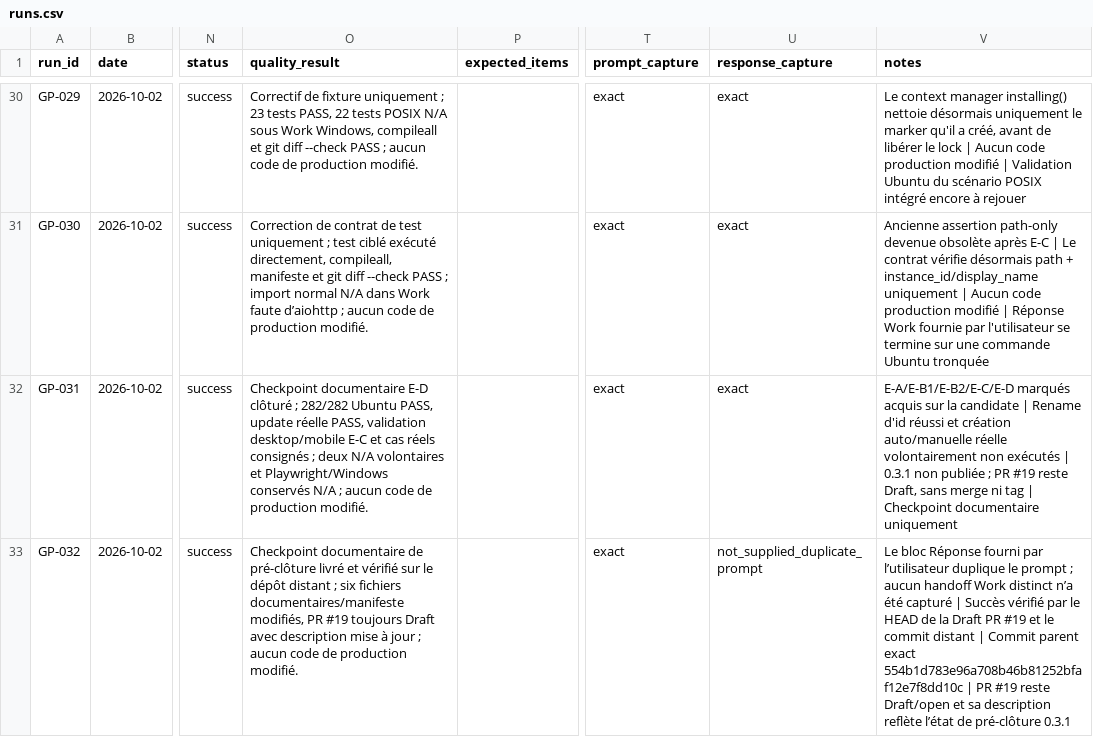
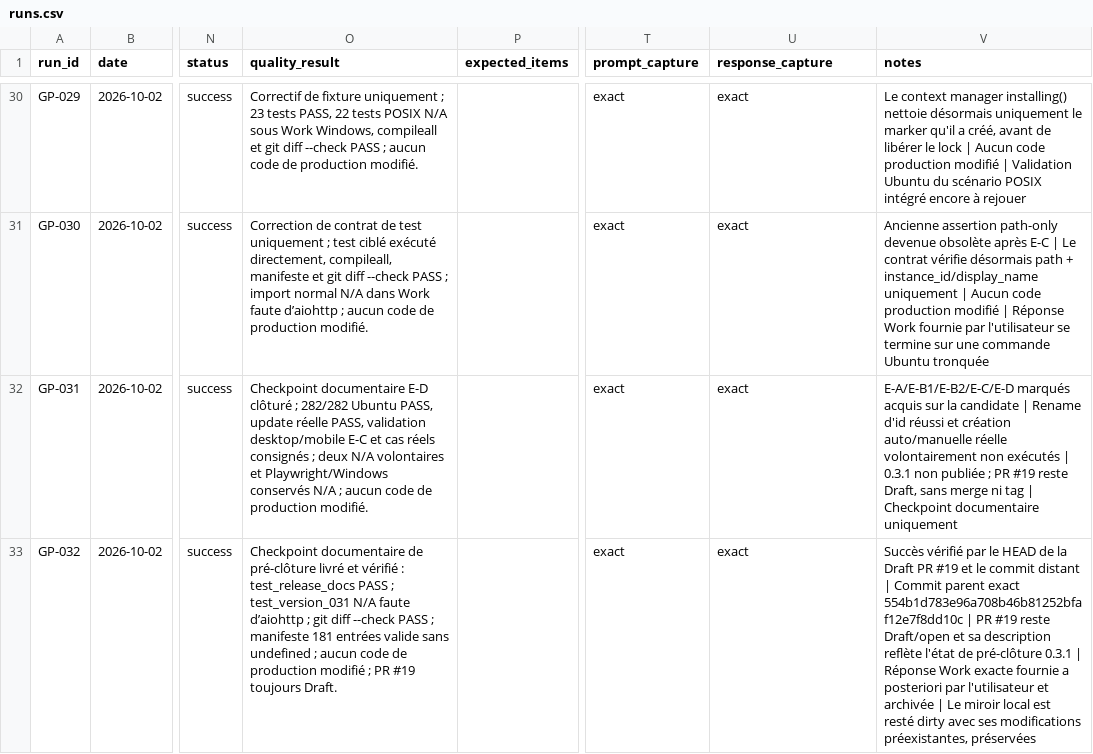
Before and after one commit to MrMekouil/GPT_Benchmarks, a CSV file: data/runs.csv, drawn as a sheet; only a part is shown, gaps mark what is left out; the diff names each change by its address in the sheet, - before the commit and + after, or states it on an @@ line.

Commit message:
data: sync CSV after GP-032 response correction

```diff
--- a/data/runs.csv
+++ b/data/runs.csv
-O33 (quality_result): …et vérifié sur le dépôt distant ; six fichiers documentaires/manifeste modifiés, PR #19 toujours Draft avec description mise à jour ; aucun code de production modifié.
+O33 (quality_result): …et vérifié : test_release_docs PASS ; test_version_031 N/A faute d’aiohttp ; git diff --check PASS ; manifeste 181 entrées valide sans undefined ; aucun code de production modifié ; PR #19 toujours Draft.
-U33 (response_capture): not_supplied_duplicate_prompt
+U33 (response_capture): exact
-V33 (notes): Le bloc Réponse fourni par l’utilisateur duplique le prompt ; aucun handoff Work distinct n’a été capturé | Succès vérifié par le HEAD de la Draft PR #19 et le commit distant | Commit parent exact 554b1d783e96a708b46b81252bfaf12e7f8dd10c | PR #19 reste Draft/open et sa description reflète l’état de pré-clôture 0.3.1
+V33 (notes): Succès vérifié par le HEAD de la Draft PR #19 et le commit distant | Commit parent exact 554b1d783e96a708b46b81252bfaf12e7f8dd10c | PR #19 reste Draft/open et sa description reflète l'état de pré-clôture 0.3.1 | Réponse Work exacte fournie a posteriori par l'utilisateur et archivée | Le miroir local est resté dirty avec ses modifications préexistantes, préservées
```
